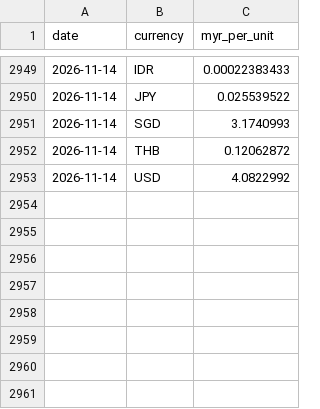
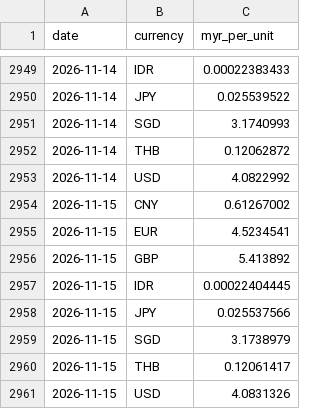
Before and after one commit to CasperNg-2004/daily-rate-tracker, a CSV file: data/rates.csv, drawn as a sheet; only a part is shown, gaps mark what is left out.

```diff
--- a/data/rates.csv
+++ b/data/rates.csv
@@ -2953 +2953,9 @@ date,currency,myr_per_unit
 2026-11-14,USD,4.0822992
+2026-11-15,CNY,0.61267002
+2026-11-15,EUR,4.5234541
+2026-11-15,GBP,5.413892
+2026-11-15,IDR,0.00022404445
+2026-11-15,JPY,0.025537566
+2026-11-15,SGD,3.1738979
+2026-11-15,THB,0.12061417
+2026-11-15,USD,4.0831326
```
Also changed, not shown: 1 other file.
